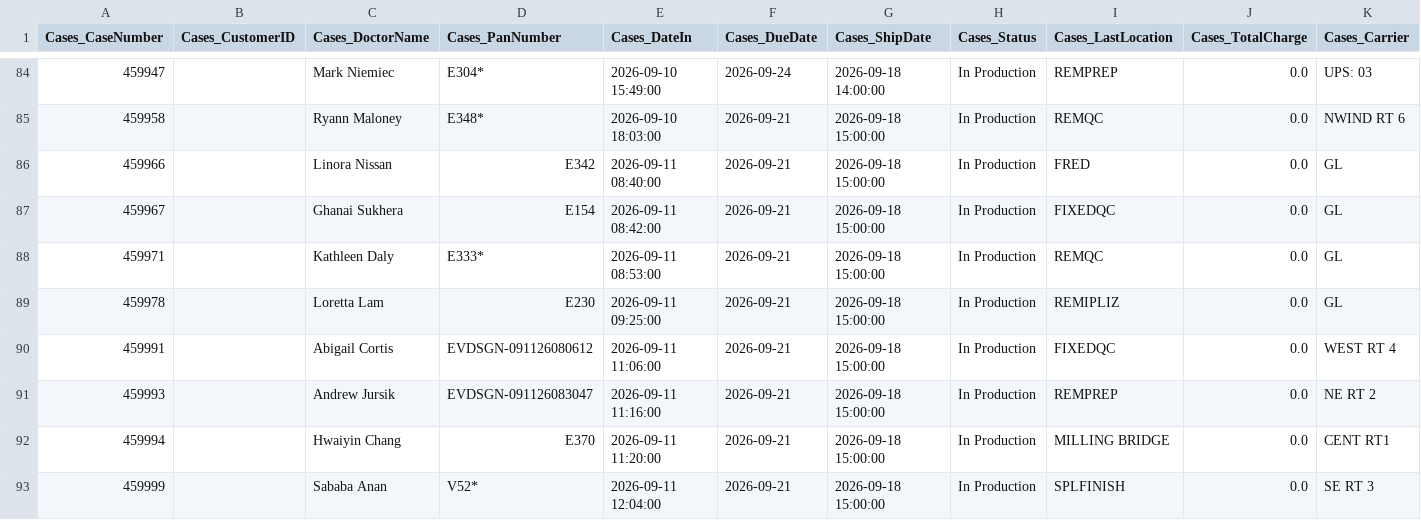
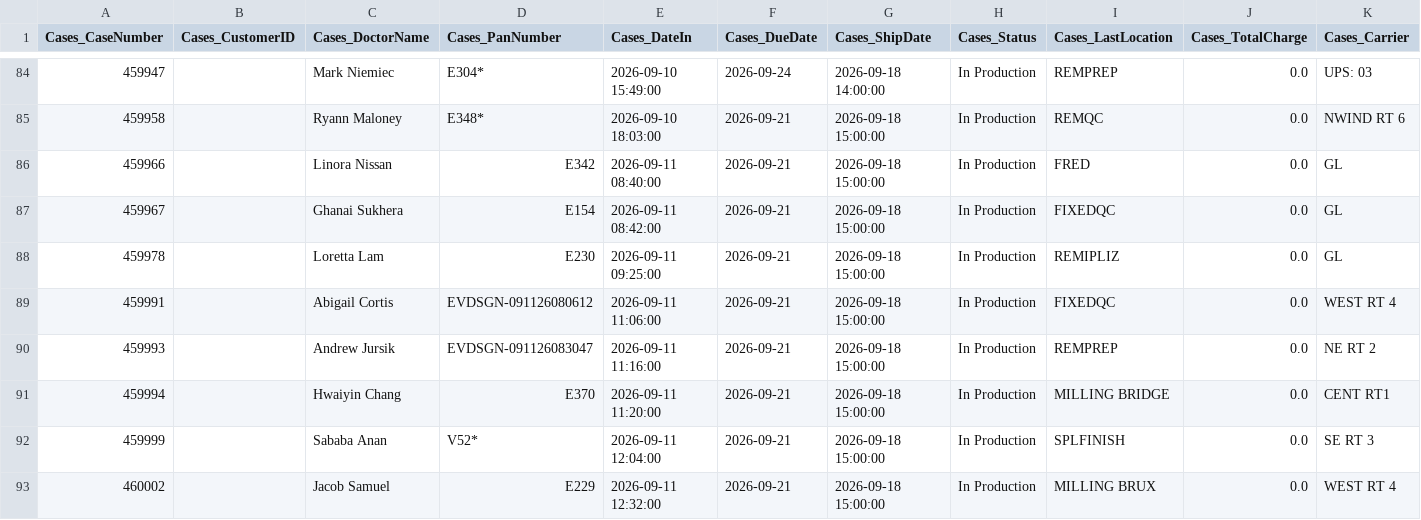
Before and after one commit to danulaszek-bit/artistic-dental-portal, a CSV file: cache/latest/cases_logistics.csv, drawn as a sheet; only a part is shown, gaps mark what is left out; the shorter side is filled out with more unchanged rows; rows hold the shown columns only; the diff names each change by its address in the sheet, - before the commit and + after, or states it on an @@ line.

Commit message:
Logistics update 2026-09-16 16:01:05

```diff
--- a/cache/latest/cases_logistics.csv
+++ b/cache/latest/cases_logistics.csv
-row 88: 459971 |  | Kathleen Daly | E333* | 2026-09-11 08:53:00 | 2026-09-21 | 2026-09-18 15:00:00 | In Production | REMQC | 0.0 | GL
```
Also changed, not shown: 2 other files.
